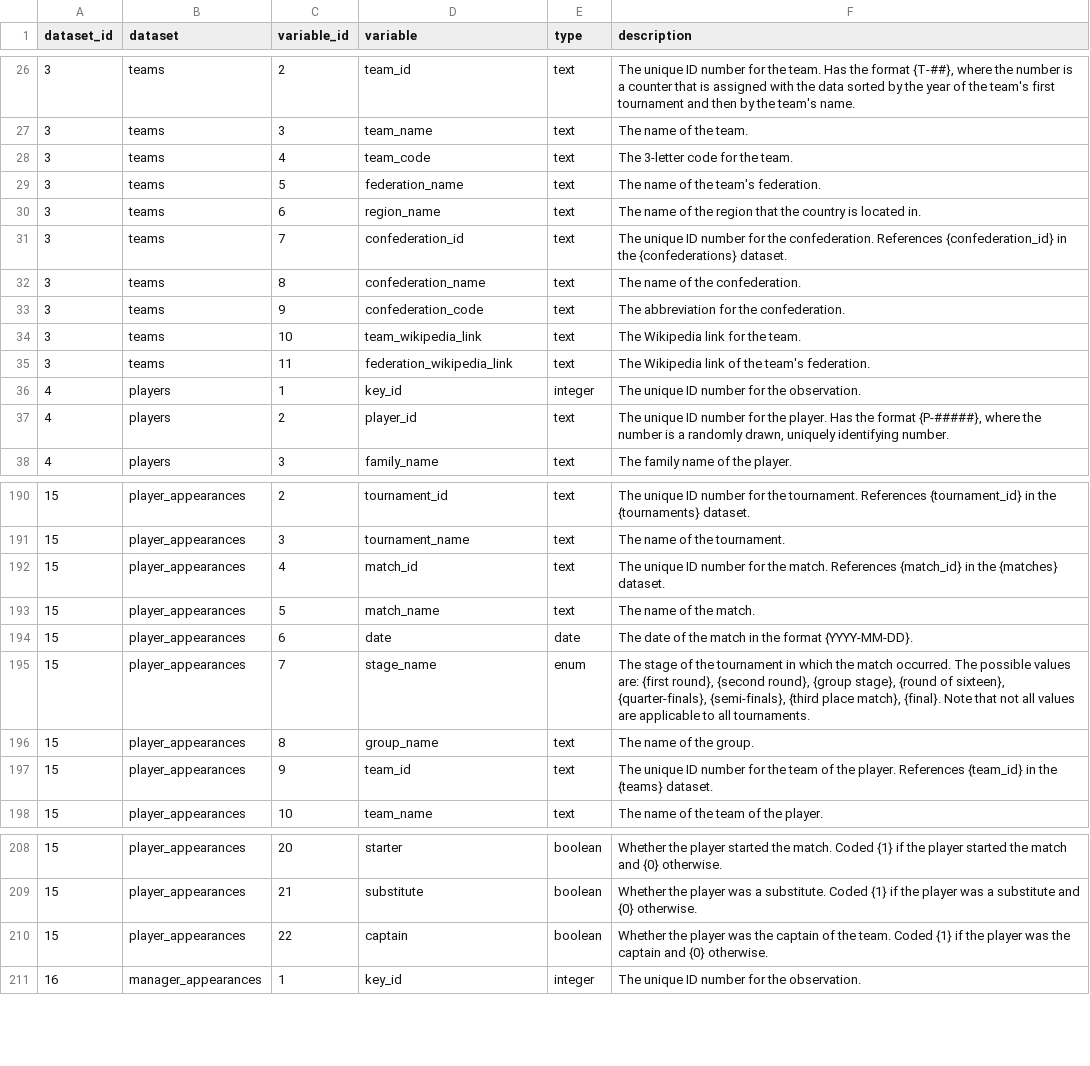
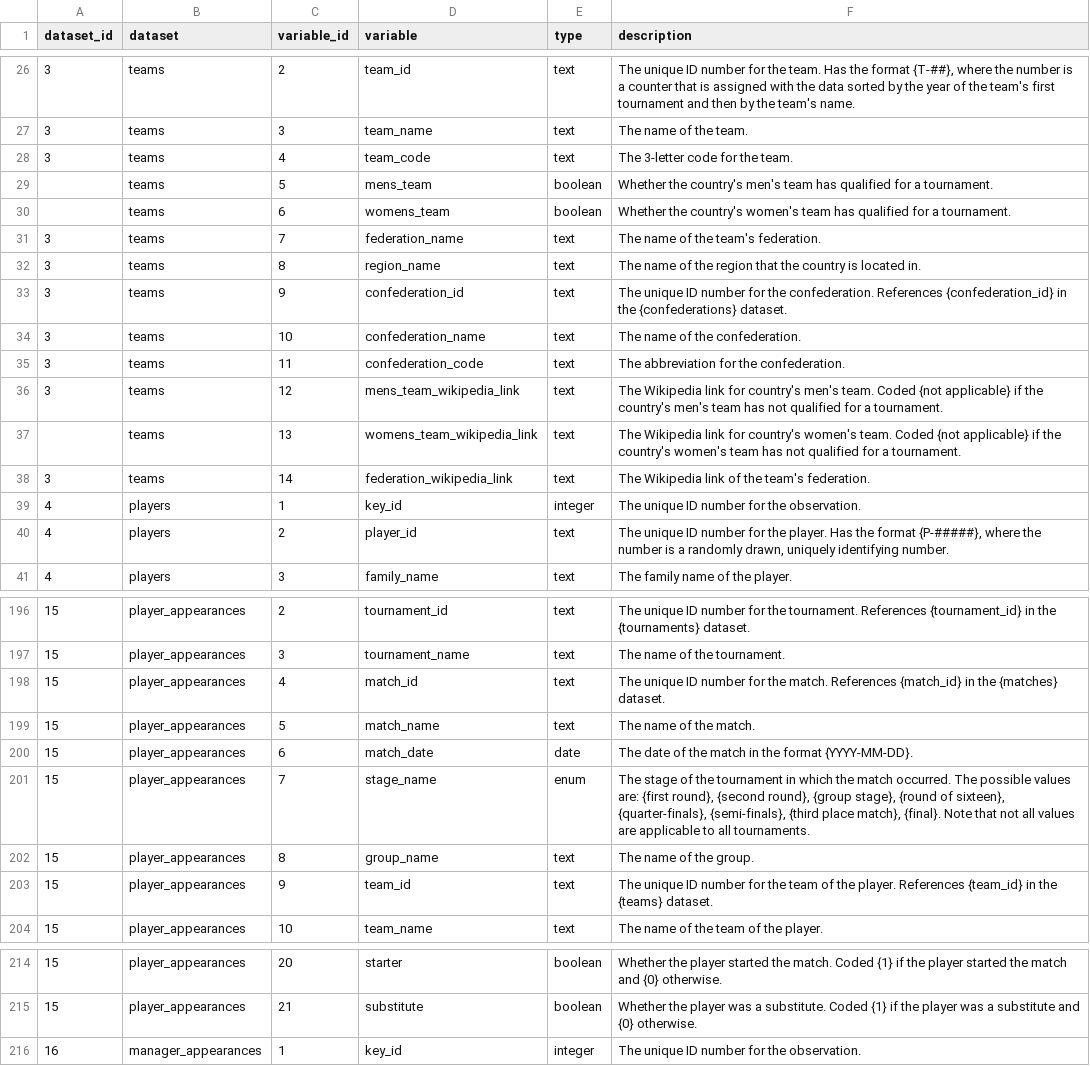
Before and after one commit to jfjelstul/worldcup, a CSV file: codebook/csv/variables.csv, drawn as a sheet; only a part is shown, gaps mark what is left out; the diff covers the shown part only.

```diff
--- a/codebook/csv/variables.csv
+++ b/codebook/csv/variables.csv
@@ -28,9 +28,12 @@ dataset_id,dataset,variable_id,variable,type,description
 3,teams,4,team_code,text,The 3-letter code for the team.
-3,teams,5,federation_name,text,The name of the team's federation.
-3,teams,6,region_name,text,The name of the region that the country is located in.
-3,teams,7,confederation_id,text,The unique ID number for the confederation. References {confederation_id} in the {confederations} dataset.
-3,teams,8,confederation_name,text,The name of the confederation.
-3,teams,9,confederation_code,text,The abbreviation for the confederation.
-3,teams,10,team_wikipedia_link,text,The Wikipedia link for the team.
-3,teams,11,federation_wikipedia_link,text,The Wikipedia link of the team's federation.
+,teams,5,mens_team,boolean,Whether the country's men's team has qualified for a tournament.
+,teams,6,womens_team,boolean,Whether the country's women's team has qualified for a tournament.
+3,teams,7,federation_name,text,The name of the team's federation.
+3,teams,8,region_name,text,The name of the region that the country is located in.
+3,teams,9,confederation_id,text,The unique ID number for the confederation. References {confederation_id} in the {confederations} dataset.
+3,teams,10,confederation_name,text,The name of the confederation.
+3,teams,11,confederation_code,text,The abbreviation for the confederation.
+3,teams,12,mens_team_wikipedia_link,text,The Wikipedia link for country's men's team. Coded {not applicable} if the country's men's team has not qualified for a tournament.
+,teams,13,womens_team_wikipedia_link,text,The Wikipedia link for country's women's team. Coded {not applicable} if the country's women's team has not qualified for a tournament.
+3,teams,14,federation_wikipedia_link,text,The Wikipedia link of the team's federation.
 4,players,1,key_id,integer,The unique ID number for the observation.
@@ -193,3 +199,3 @@ dataset_id,dataset,variable_id,variable,type,description
 15,player_appearances,5,match_name,text,The name of the match.
-15,player_appearances,6,date,date,The date of the match in the format {YYYY-MM-DD}.
+15,player_appearances,6,match_date,date,The date of the match in the format {YYYY-MM-DD}.
 15,player_appearances,7,stage_name,enum,"The stage of the tournament in which the match occurred. The possible values are: {first round}, {second round}, {group stage}, {round of sixteen}, {quarter-finals}, {semi-finals}, {third place match}, {final}. Note that not all values are applicable to all tournaments."
@@ -209,3 +215,2 @@ dataset_id,dataset,variable_id,variable,type,description
 15,player_appearances,21,substitute,boolean,Whether the player was a substitute. Coded {1} if the player was a substitute and {0} otherwise.
-15,player_appearances,22,captain,boolean,Whether the player was the captain of the team. Coded {1} if the player was the captain and {0} otherwise.
 16,manager_appearances,1,key_id,integer,The unique ID number for the observation.
```
Also changed, not shown: 3 added rows and 14 edited cells elsewhere in this file, codebook/csv/datasets.csv, 3 other files.
